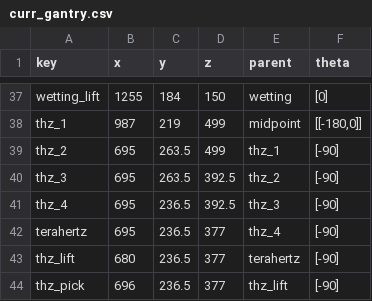
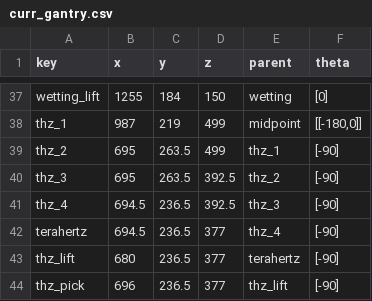
Before and after one commit to kito7454/gantrySefDriving, a CSV file: curr_gantry.csv, drawn as a sheet; only a part is shown, gaps mark what is left out.

```diff
--- a/curr_gantry.csv
+++ b/curr_gantry.csv
@@ -40,4 +40,4 @@ thz_2,695,263.5,499,thz_1,[-90]
 thz_3,695,263.5,392.5,thz_2,[-90]
-thz_4,695,236.5,392.5,thz_3,[-90]
-terahertz,695,236.5,377,thz_4,[-90]
+thz_4,694.5,236.5,392.5,thz_3,[-90]
+terahertz,694.5,236.5,377,thz_4,[-90]
 thz_lift,680,236.5,377,terahertz,[-90]
```
Also changed, not shown: 5 other files.
